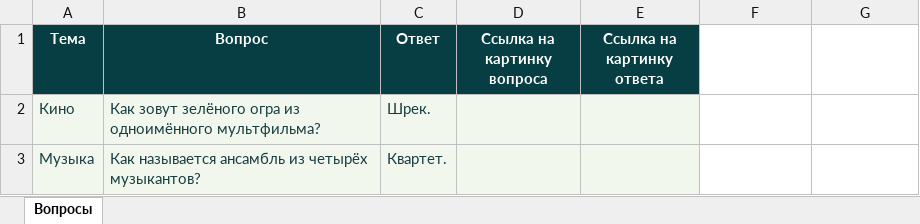
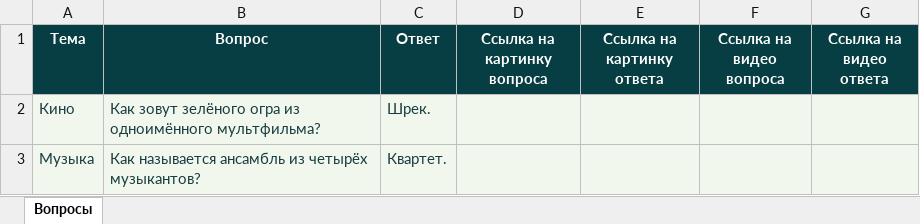
Before and after one commit to Fliin/svoya-igra-rnimu, an Excel workbook: public/templates/questions-template.xlsx, sheet Вопросы, drawn as a sheet; values as stored, in another font and other column widths than the file's, no borders; the diff names each change by its address in the sheet, - before the commit and + after, or states it on an @@ line.

Commit message:
Add video and Google Drive media to questions and answers

```diff
--- a/public/templates/questions-template.xlsx (sheet Вопросы)
+++ b/public/templates/questions-template.xlsx (sheet Вопросы)
-F1: (empty)
+F1: Ссылка на видео вопроса
-F1:G1 fill: none
+F1:G1 fill: #073E43
-G1: (empty)
+G1: Ссылка на видео ответа
-F2:G3 fill: none
+F2:G3 fill: #F1F7ED
```
Also changed, not shown: 14 other files.
